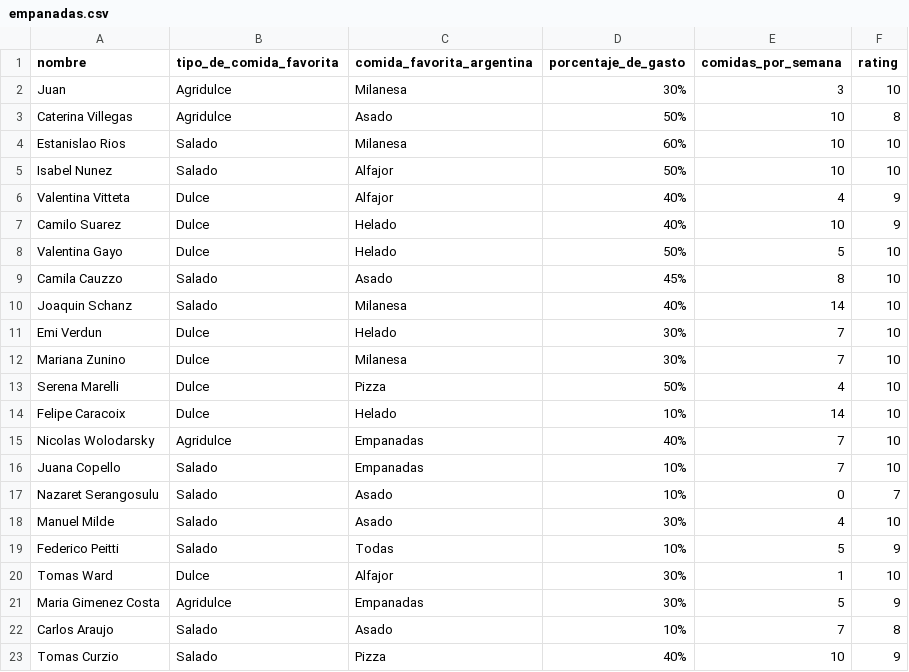
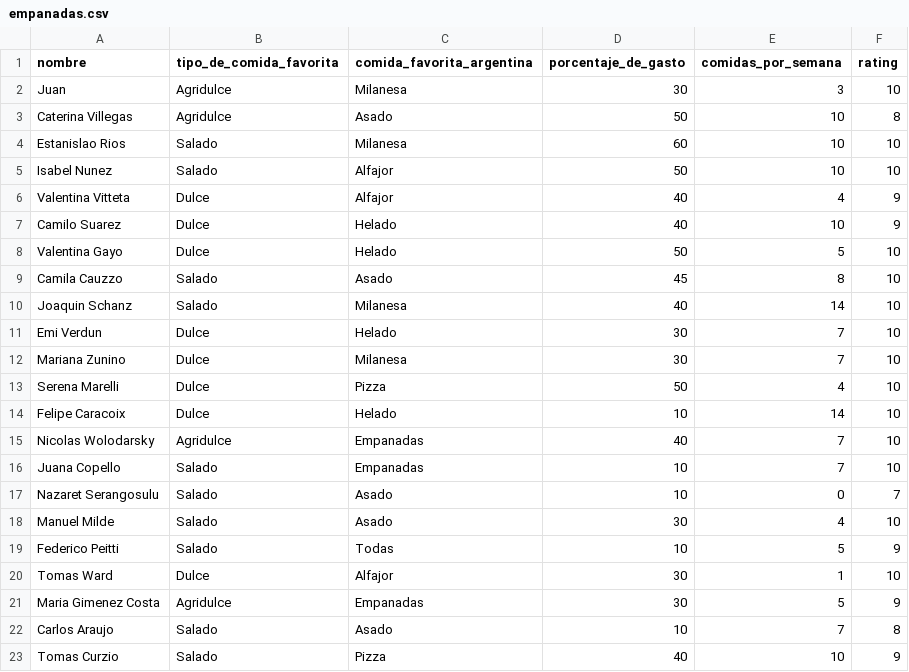
Before and after one commit to jaimeamigoUTDT/proyecto-parcial, a CSV file: public/data/empanadas.csv, drawn as a sheet.

```diff
--- a/public/data/empanadas.csv
+++ b/public/data/empanadas.csv
@@ -1,23 +1,23 @@
 nombre,tipo_de_comida_favorita,comida_favorita_argentina,porcentaje_de_gasto,comidas_por_semana,rating
-Juan,Agridulce,Milanesa,30%,3,10
-Caterina Villegas,Agridulce,Asado,50%,10,8
-Estanislao Rios,Salado,Milanesa,60%,10,10
-Isabel Nunez,Salado,Alfajor,50%,10,10
-Valentina Vitteta,Dulce,Alfajor,40%,4,9
-Camilo Suarez,Dulce,Helado,40%,10,9
-Valentina Gayo,Dulce,Helado,50%,5,10
-Camila Cauzzo,Salado,Asado,45%,8,10
-Joaquin Schanz,Salado,Milanesa,40%,14,10
-Emi Verdun,Dulce,Helado,30%,7,10
-Mariana Zunino,Dulce,Milanesa,30%,7,10
-Serena Marelli,Dulce,Pizza,50%,4,10
-Felipe Caracoix,Dulce,Helado,10%,14,10
-Nicolas Wolodarsky,Agridulce,Empanadas,40%,7,10
-Juana Copello,Salado,Empanadas,10%,7,10
-Nazaret Serangosulu,Salado,Asado,10%,0,7
-Manuel Milde,Salado,Asado,30%,4,10
-Federico Peitti,Salado,Todas,10%,5,9
-Tomas Ward,Dulce,Alfajor,30%,1,10
-Maria Gimenez Costa,Agridulce,Empanadas,30%,5,9
-Carlos Araujo,Salado,Asado,10%,7,8
-Tomas Curzio,Salado,Pizza,40%,10,9
+Juan,Agridulce,Milanesa,30,3,10
+Caterina Villegas,Agridulce,Asado,50,10,8
+Estanislao Rios,Salado,Milanesa,60,10,10
+Isabel Nunez,Salado,Alfajor,50,10,10
+Valentina Vitteta,Dulce,Alfajor,40,4,9
+Camilo Suarez,Dulce,Helado,40,10,9
+Valentina Gayo,Dulce,Helado,50,5,10
+Camila Cauzzo,Salado,Asado,45,8,10
+Joaquin Schanz,Salado,Milanesa,40,14,10
+Emi Verdun,Dulce,Helado,30,7,10
+Mariana Zunino,Dulce,Milanesa,30,7,10
+Serena Marelli,Dulce,Pizza,50,4,10
+Felipe Caracoix,Dulce,Helado,10,14,10
+Nicolas Wolodarsky,Agridulce,Empanadas,40,7,10
+Juana Copello,Salado,Empanadas,10,7,10
+Nazaret Serangosulu,Salado,Asado,10,0,7
+Manuel Milde,Salado,Asado,30,4,10
+Federico Peitti,Salado,Todas,10,5,9
+Tomas Ward,Dulce,Alfajor,30,1,10
+Maria Gimenez Costa,Agridulce,Empanadas,30,5,9
+Carlos Araujo,Salado,Asado,10,7,8
+Tomas Curzio,Salado,Pizza,40,10,9
```
Also changed, not shown: 1 other file.
